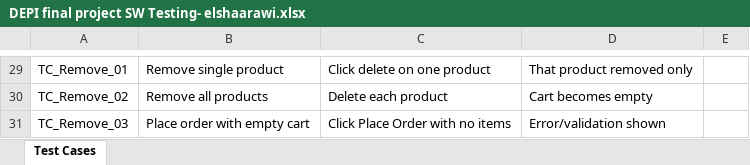
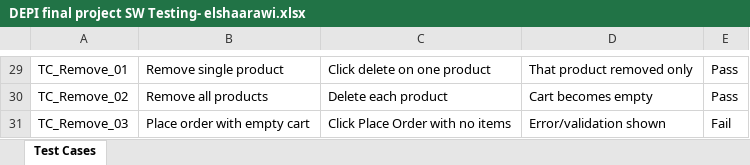
Before and after one commit to ramy2m/Selenium-Java-Test-Automation-Suite-E-Commerce-Website, an Excel workbook: DEPI final project SW Testing- elshaarawi.xlsx, sheet Test Cases, drawn as a sheet; only a part is shown, gaps mark what is left out; values as stored, in another font and other column widths than the file's, no borders; the diff covers the shown part only; the diff names each change by its address in the sheet, - before the commit and + after, or states it on an @@ line.

```diff
--- a/DEPI final project SW Testing- elshaarawi.xlsx (sheet Test Cases)
+++ b/DEPI final project SW Testing- elshaarawi.xlsx (sheet Test Cases)
-E29:E30: (empty)
+E29:E30: Pass
-E31: (empty)
+E31: Fail
```
Also changed, not shown: 20 edited cells elsewhere in this sheet.
